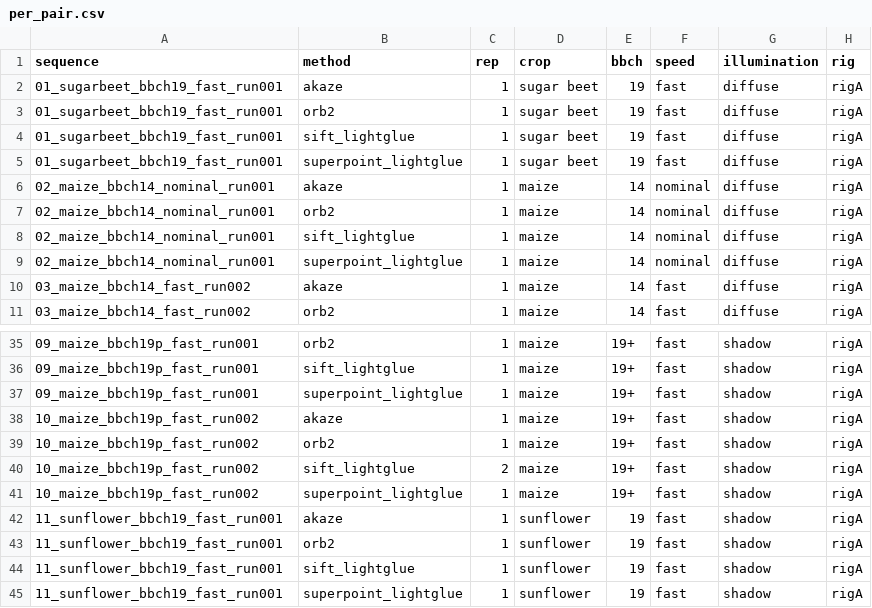
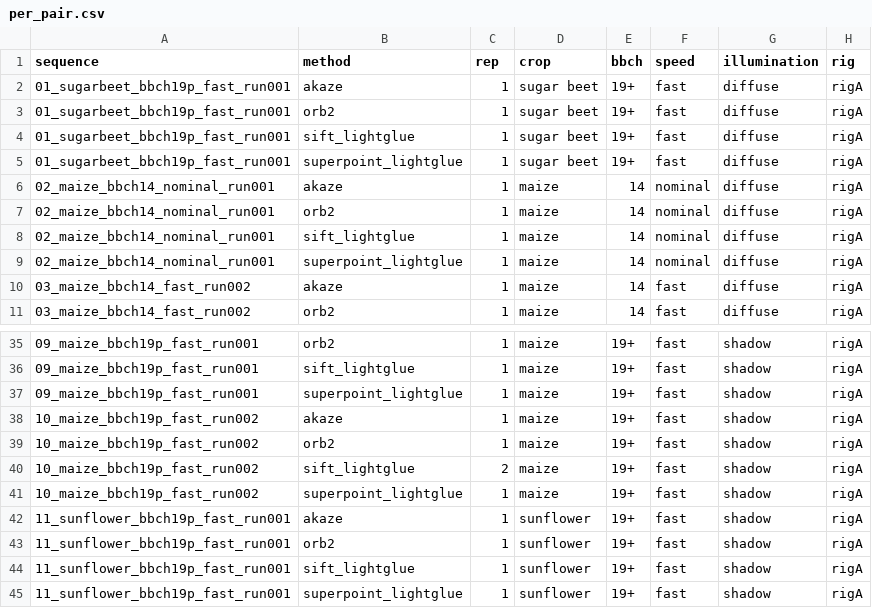
Before and after one commit to itsayoushka/pyslam, a CSV file: configs/gs_agrifield_benchmark/results/per_pair.csv, drawn as a sheet; only a part is shown, gaps mark what is left out; the diff names each change by its address in the sheet, - before the commit and + after, or states it on an @@ line.

Commit message:
Sugar beet and sunflower sequences at BBCH 19+, as in the MARV bag names

```diff
--- a/configs/gs_agrifield_benchmark/results/per_pair.csv
+++ b/configs/gs_agrifield_benchmark/results/per_pair.csv
-A2:A5 (sequence): 01_sugarbeet_bbch19_fast_run001
+A2:A5 (sequence): 01_sugarbeet_bbch19p_fast_run001
-E2:E5 (bbch): 19
+E2:E5 (bbch): 19+
-A42:A45 (sequence): 11_sunflower_bbch19_fast_run001
+A42:A45 (sequence): 11_sunflower_bbch19p_fast_run001
-E42:E45 (bbch): 19
+E42:E45 (bbch): 19+
```
Also changed, not shown: configs/gs_agrifield_benchmark/results/runs.csv, configs/gs_agrifield_benchmark/sequences.tsv.
